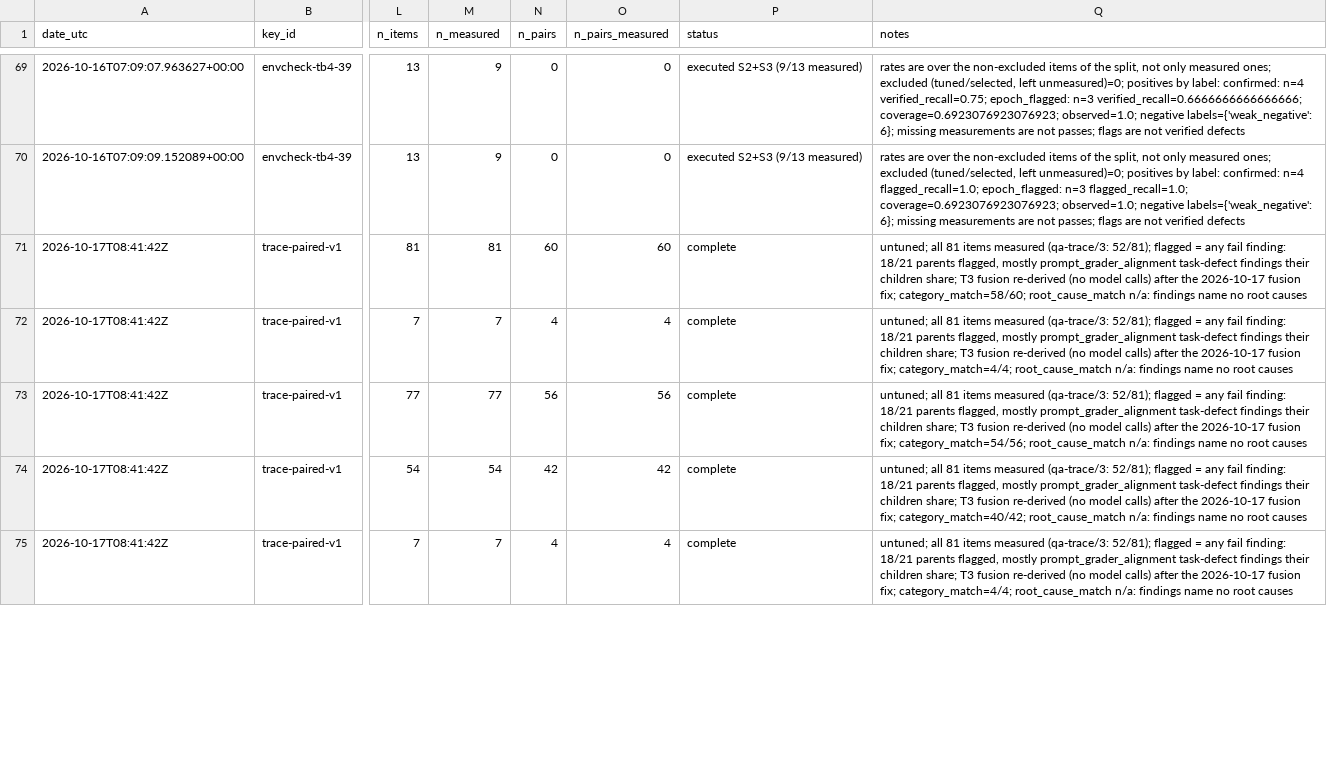
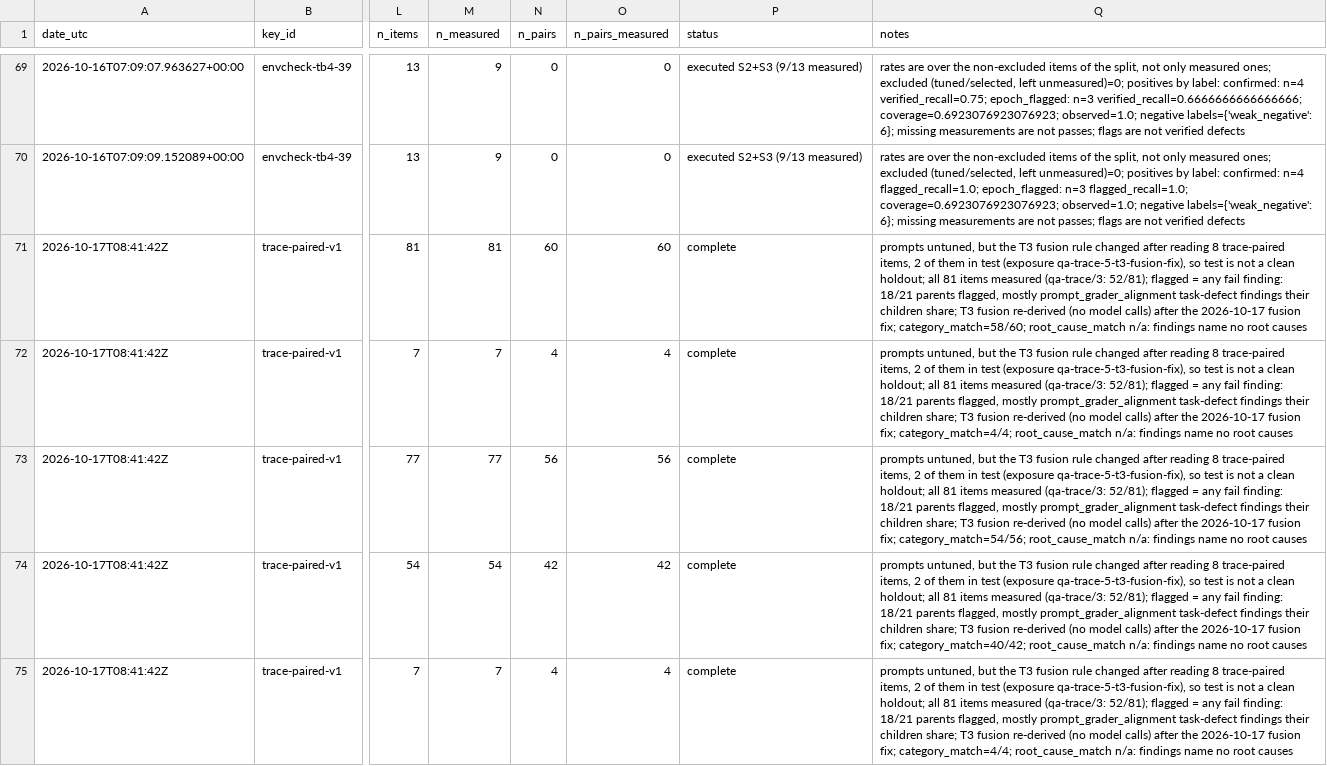
Before and after one commit to PeterMakhnatch/eval-lab, a CSV file: research/qa-scoreboard/scoreboard.csv, drawn as a sheet; only a part is shown, gaps mark what is left out; the diff covers the shown part only; the diff names each change by its address in the sheet, - before the commit and + after, or states it on an @@ line.

Commit message:
qa-trace/5: correct untuned and root-cause wording (Verifier A037) (#1005)

```diff
--- a/research/qa-scoreboard/scoreboard.csv
+++ b/research/qa-scoreboard/scoreboard.csv
-Q71 (notes): untuned; all 81…
+Q71 (notes): prompts untuned, but the T3 fusion rule changed after reading 8 trace-paired items, 2 of them in test (exposure qa-trace-5-t3-fusion-fix), so test is not a clean holdout; all 81…
-Q72 (notes): untuned; all 81…
+Q72 (notes): prompts untuned, but the T3 fusion rule changed after reading 8 trace-paired items, 2 of them in test (exposure qa-trace-5-t3-fusion-fix), so test is not a clean holdout; all 81…
-Q73 (notes): untuned; all 81…
+Q73 (notes): prompts untuned, but the T3 fusion rule changed after reading 8 trace-paired items, 2 of them in test (exposure qa-trace-5-t3-fusion-fix), so test is not a clean holdout; all 81…
-Q74 (notes): untuned; all 81…
+Q74 (notes): prompts untuned, but the T3 fusion rule changed after reading 8 trace-paired items, 2 of them in test (exposure qa-trace-5-t3-fusion-fix), so test is not a clean holdout; all 81…
-Q75 (notes): untuned; all 81…
+Q75 (notes): prompts untuned, but the T3 fusion rule changed after reading 8 trace-paired items, 2 of them in test (exposure qa-trace-5-t3-fusion-fix), so test is not a clean holdout; all 81…
```
Also changed, not shown: 14 edited cells elsewhere in this file, 2 other files.
